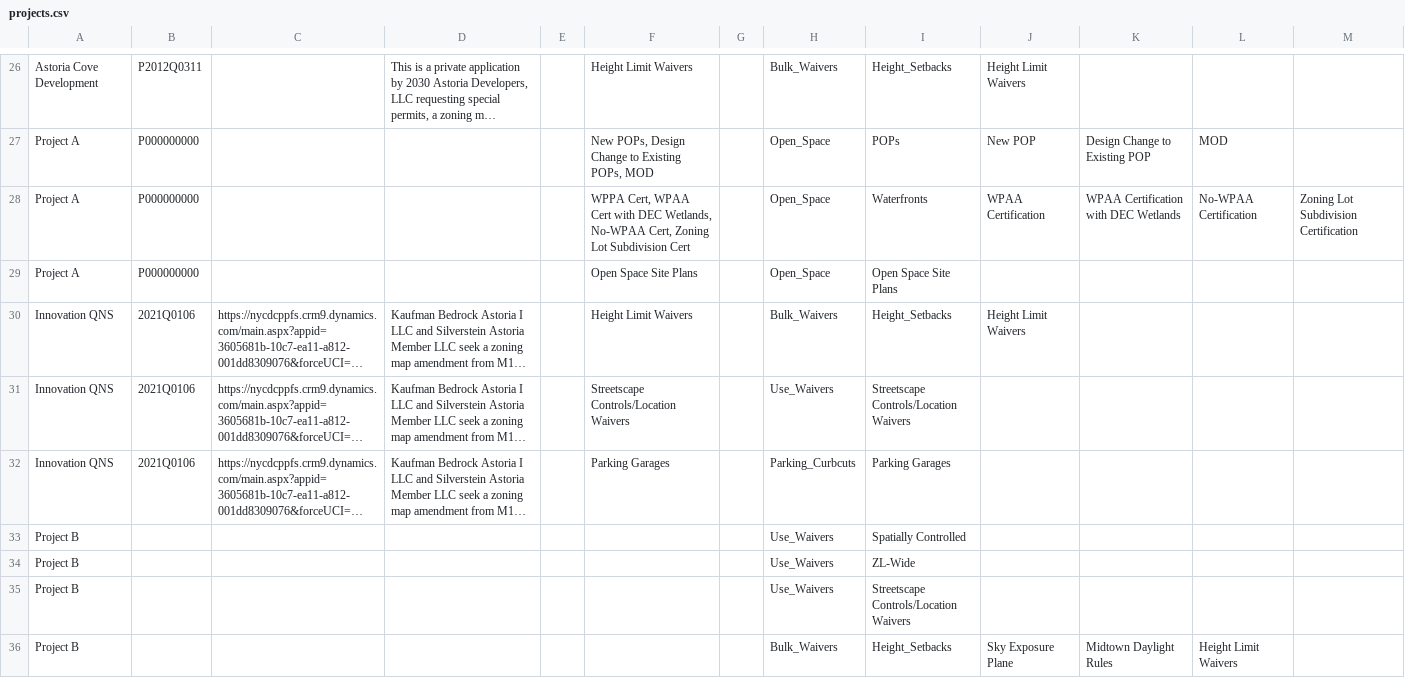
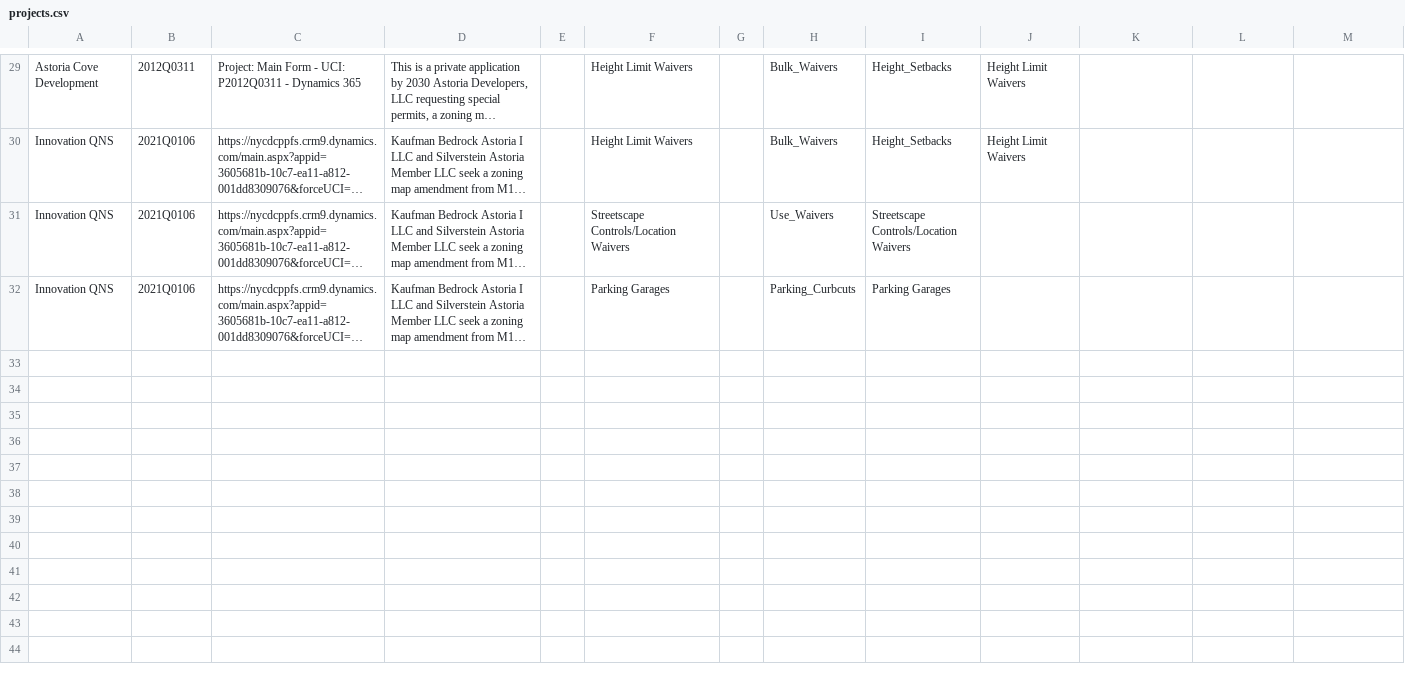
Before and after one commit to CityArch/trd-good-projects-library, a CSV file: projects.csv, drawn as a sheet; only a part is shown, gaps mark what is left out; long unchanged cells end in …; removed rows and columns are numbered as before the commit, all else as after; the diff covers the shown part only; the diff names each change by its address in the sheet, - before the commit and + after, or states it on an @@ line.

Commit message:
Refreshed zoning data

```diff
--- a/projects.csv
+++ b/projects.csv
-B29: P2012Q0311
+B29: 2012Q0311
-C29: (empty)
+C29: Project: Main Form - UCI: P2012Q0311 - Dynamics 365
-row 27: Project A | P000000000 |  |  |  | New POPs, Design Change to Existing POPs, MOD |  | Open_Space | POPs | New POP | Design Change to Existing POP | MOD
-row 28: Project A | P000000000 |  |  |  | WPPA Cert, WPAA Cert with DEC Wetlands, No-WPAA Cert, Zoning Lot Subdivision Cert |  | Open_Space | Waterfronts | WPAA Certification | WPAA Certification with DEC Wetlands | No-WPAA Certification | Zoning Lot Subdivision Certification
-row 29: Project A | P000000000 |  |  |  | Open Space Site Plans |  | Open_Space | Open Space Site Plans
-row 33: Project B |  |  |  |  |  |  | Use_Waivers | Spatially Controlled
-row 34: Project B |  |  |  |  |  |  | Use_Waivers | ZL-Wide
-row 35: Project B |  |  |  |  |  |  | Use_Waivers | Streetscape Controls/Location Waivers
-row 36: Project B |  |  |  |  |  |  | Bulk_Waivers | Height_Setbacks | Sky Exposure Plane | Midtown Daylight Rules | Height Limit Waivers
```
Also changed, not shown: 3 added rows, 11 removed rows and 33 edited cells elsewhere in this file.
